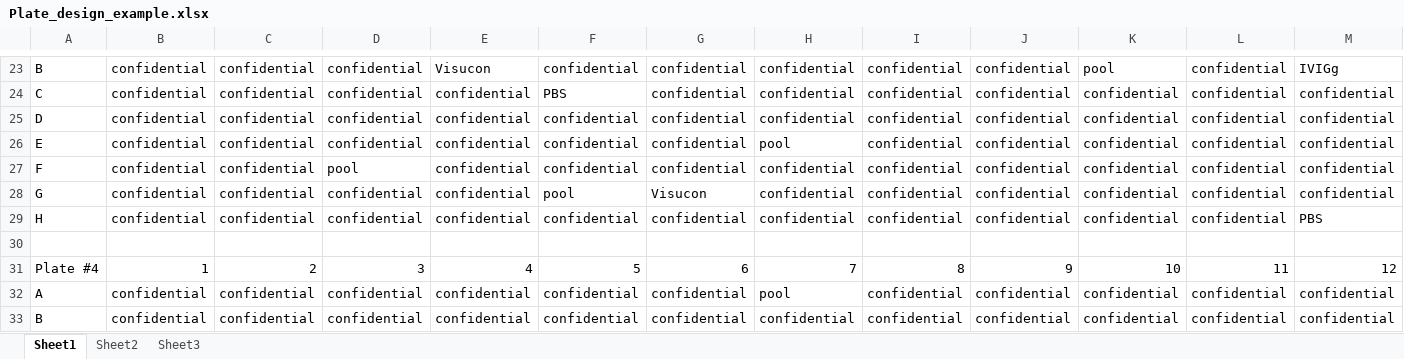
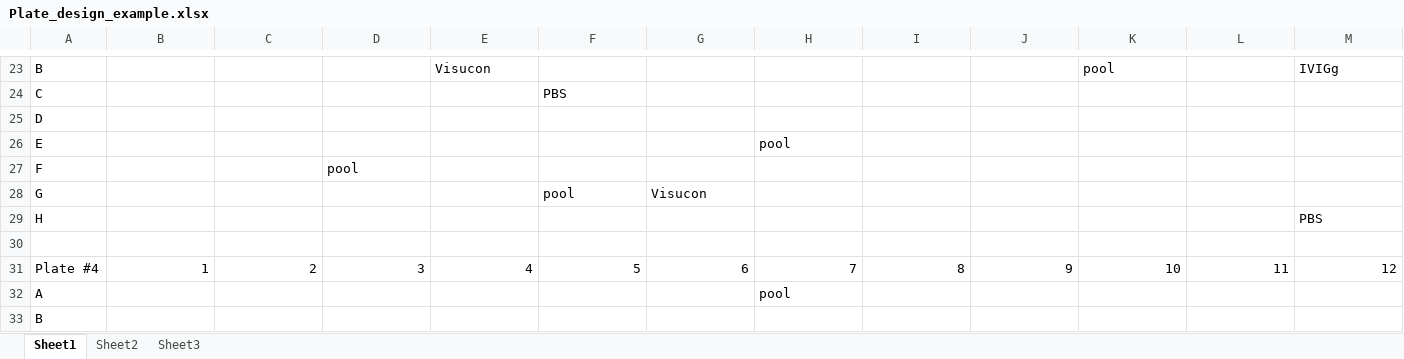
Before and after one commit to Center-for-Proteomics-and-Metabolomics/GlycoDash, an Excel workbook: inst/extdata/Plate_design_example.xlsx, sheet Sheet1, drawn as a sheet; only a part is shown, gaps mark what is left out; values as stored, in another font and other column widths than the file's, no borders; removed rows and columns are numbered as before the commit, all else as after; the diff covers the shown part only; the diff names each change by its address in the sheet, - before the commit and + after, or states it on an @@ line.

```diff
--- a/inst/extdata/Plate_design_example.xlsx (sheet Sheet1)
+++ b/inst/extdata/Plate_design_example.xlsx (sheet Sheet1)
-B23: confidential
+B23: (empty)
-C23: confidential
+C23: (empty)
-D23: confidential
+D23: (empty)
-F23: confidential
+F23: (empty)
-G23: confidential
+G23: (empty)
-H23: confidential
+H23: (empty)
-I23: confidential
+I23: (empty)
-J23: confidential
+J23: (empty)
-L23: confidential
+L23: (empty)
-row 24: C | confidential | confidential | confidential | confidential | PBS | confidential | confidential | confidential | confidential | confidential | confidential | confidential
-row 25: D | confidential | confidential | confidential | confidential | confidential | confidential | confidential | confidential | confidential | confidential | confidential | confidential
-row 26: E | confidential | confidential | confidential | confidential | confidential | confidential | pool | confidential | confidential | confidential | confidential | confidential
-row 27: F | confidential | confidential | pool | confidential | confidential | confidential | confidential | confidential | confidential | confidential | confidential | confidential
-row 28: G | confidential | confidential | confidential | confidential | pool | Visucon | confidential | confidential | confidential | confidential | confidential | confidential
-row 29: H | confidential | confidential | confidential | confidential | confidential | confidential | confidential | confidential | confidential | confidential | confidential | PBS
+row 24: C |  |  |  |  | PBS
+row 25: D
+row 26: E |  |  |  |  |  |  | pool
+row 27: F |  |  | pool
+row 28: G |  |  |  |  | pool | Visucon
+row 29: H |  |  |  |  |  |  |  |  |  |  |  | PBS
-row 32: A | confidential | confidential | confidential | confidential | confidential | confidential | pool | confidential | confidential | confidential | confidential | confidential
-row 33: B | confidential | confidential | confidential | confidential | confidential | confidential | confidential | confidential | confidential | confidential | confidential | confidential
+row 32: A |  |  |  |  |  |  | pool
+row 33: B
```
Also changed, not shown: 44 added rows, 44 removed rows and 26 edited cells elsewhere in this sheet, 7 other files.
